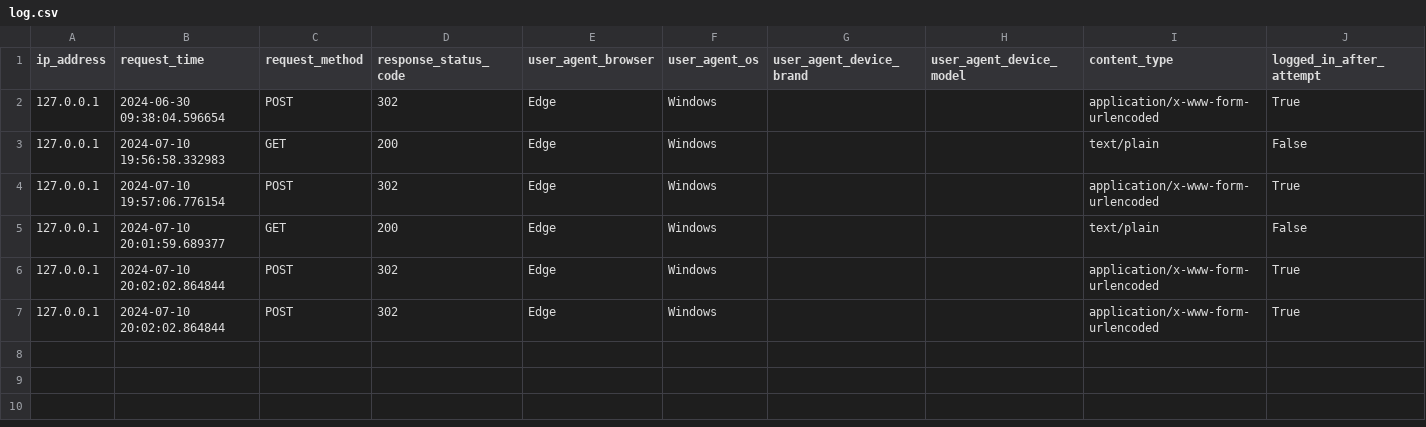
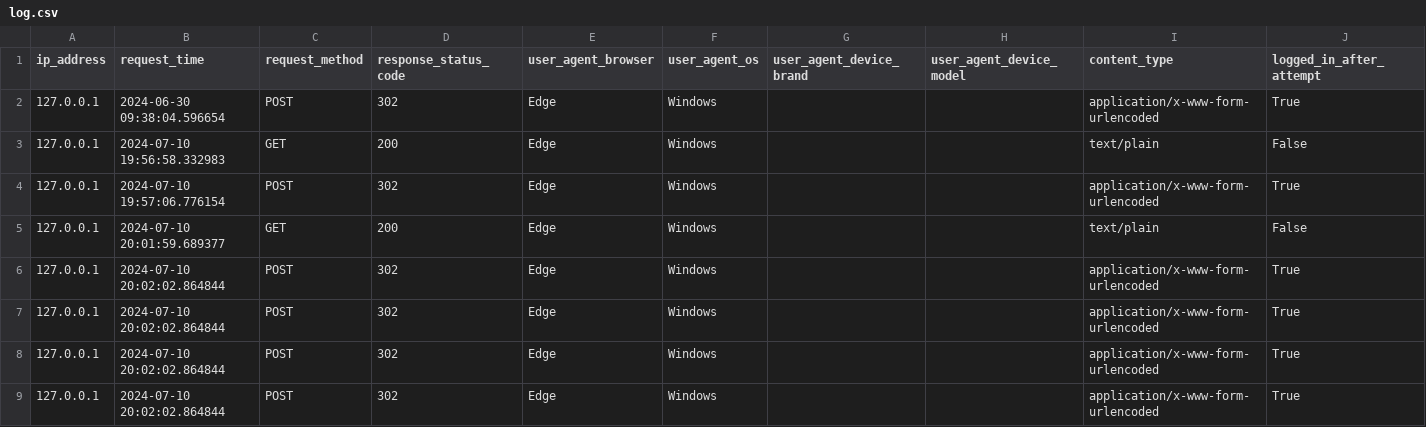
Before and after one commit to Candelaa-2024/Projectt, a CSV file: metadata_api/files/log.csv, drawn as a sheet; the diff names each change by its address in the sheet, - before the commit and + after, or states it on an @@ line.

Commit message:
fg

```diff
--- a/metadata_api/files/log.csv
+++ b/metadata_api/files/log.csv
+row 8: 127.0.0.1 | 2024-07-10 20:02:02.864844 | POST | 302 | Edge | Windows |  |  | application/x-www-form-urlencoded | True
+row 9: 127.0.0.1 | 2024-07-10 20:02:02.864844 | POST | 302 | Edge | Windows |  |  | application/x-www-form-urlencoded | True
```
